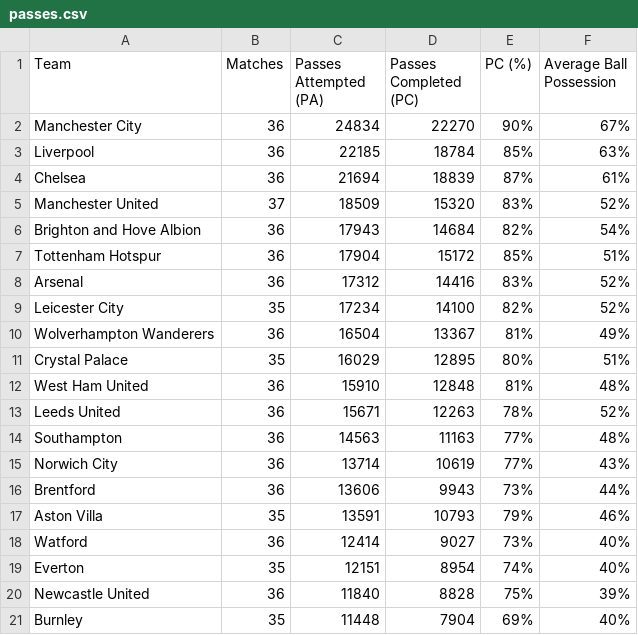
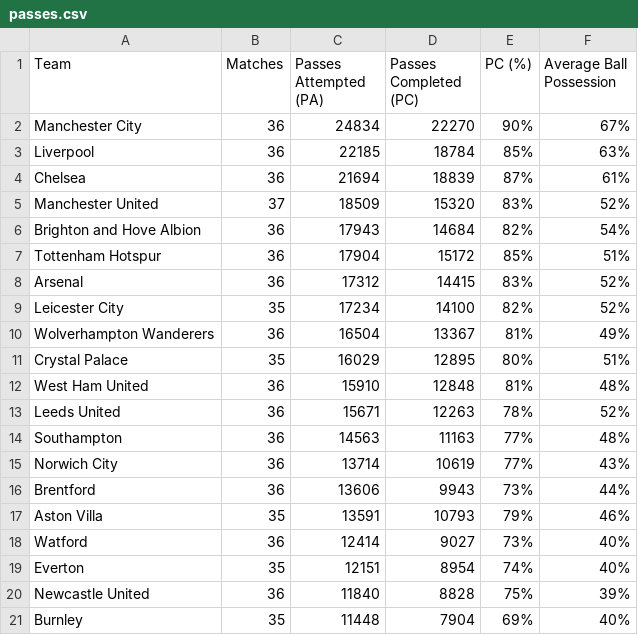
Before and after one commit to charles-adedotun/krysp-scraper, a CSV file: epl/scraped-data/passes.csv, drawn as a sheet.

```diff
--- a/epl/scraped-data/passes.csv
+++ b/epl/scraped-data/passes.csv
@@ -7,3 +7,3 @@
   Tottenham Hotspur ,36,17904,15172,85%,51%
-  Arsenal ,36,17312,14416,83%,52%
+  Arsenal ,36,17312,14415,83%,52%
   Leicester City ,35,17234,14100,82%,52%
```
Also changed, not shown: epl/scraped-data/attempts.csv, epl/scraped-data/defence.csv.
